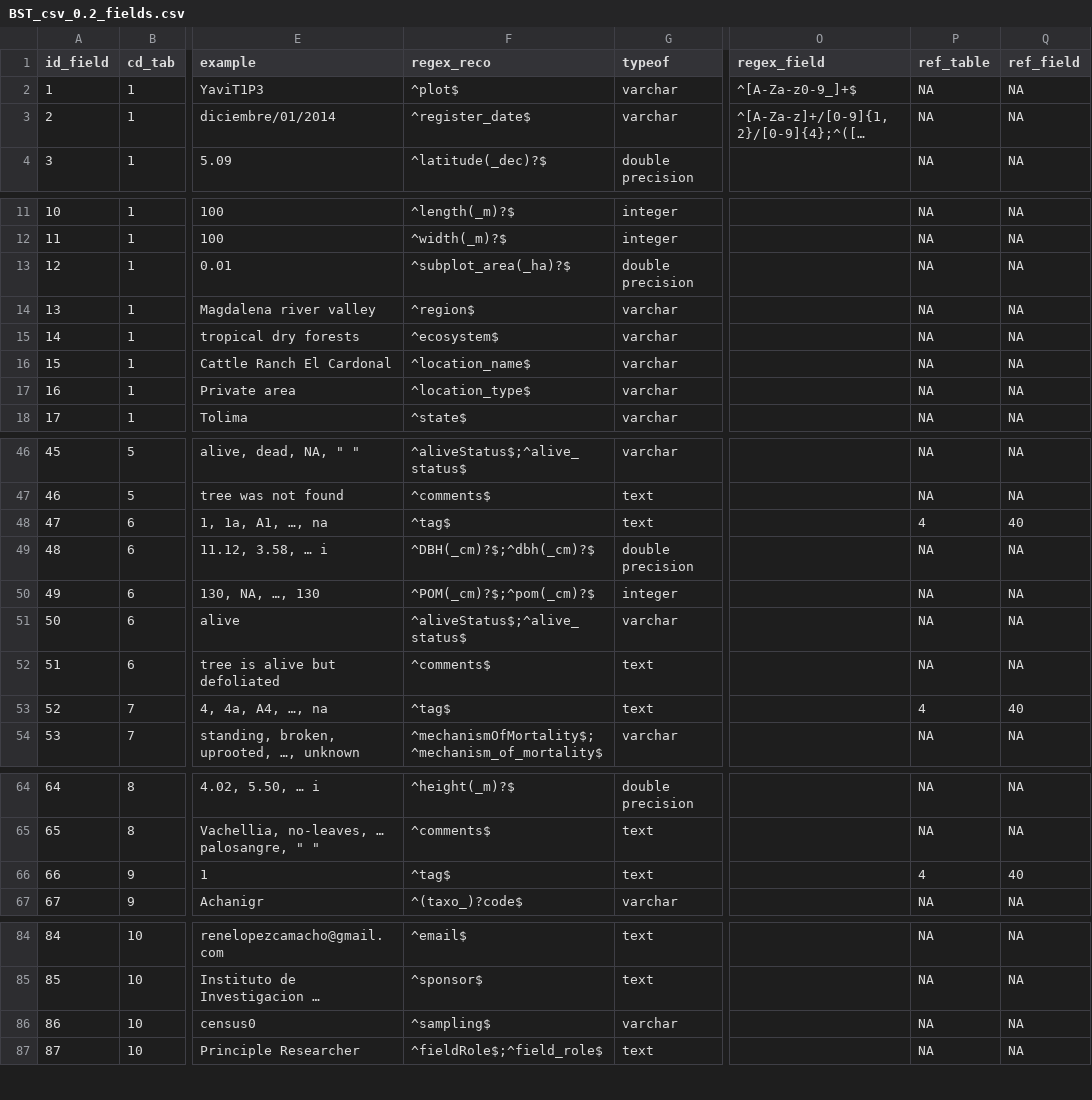
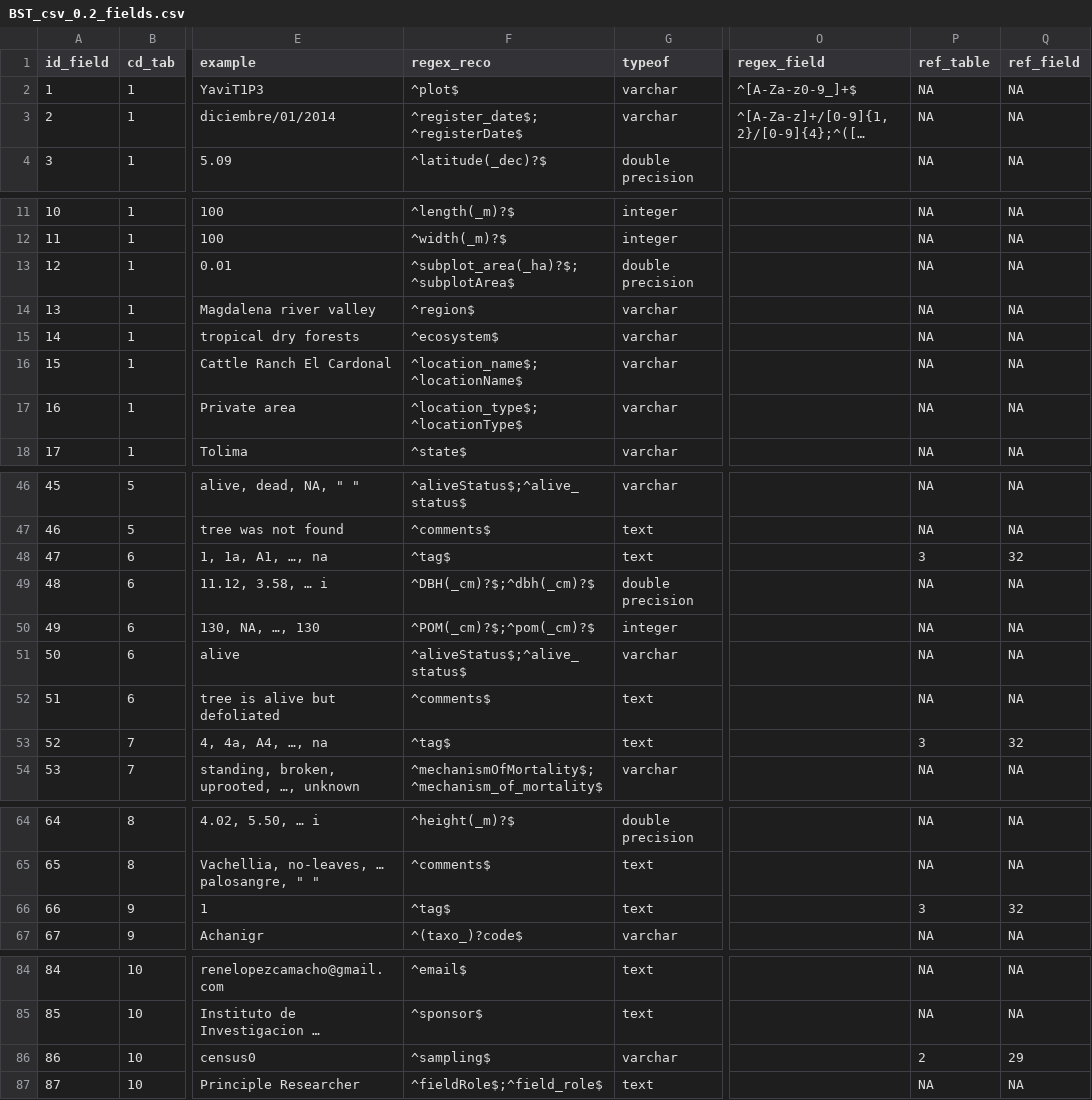
Before and after one commit to PEM-Humboldt/sibPlot, a CSV file: inputSpec/Bst_csv/BST_csv_0.2_fields.csv, drawn as a sheet; only a part is shown, gaps mark what is left out; long unchanged cells end in …; the diff covers the shown part only; the diff names each change by its address in the sheet, - before the commit and + after, or states it on an @@ line.

```diff
--- a/inputSpec/Bst_csv/BST_csv_0.2_fields.csv
+++ b/inputSpec/Bst_csv/BST_csv_0.2_fields.csv
-F3 (regex_reco): ^register_date$
+F3 (regex_reco): ^register_date$;^registerDate$
-F13 (regex_reco): ^subplot_area(_ha)?$
+F13 (regex_reco): ^subplot_area(_ha)?$;^subplotArea$
-F16 (regex_reco): ^location_name$
+F16 (regex_reco): ^location_name$;^locationName$
-F17 (regex_reco): ^location_type$
+F17 (regex_reco): ^location_type$;^locationType$
-P48 (ref_table): 4
+P48 (ref_table): 3
-Q48 (ref_field): 40
+Q48 (ref_field): 32
-P53 (ref_table): 4
+P53 (ref_table): 3
-Q53 (ref_field): 40
+Q53 (ref_field): 32
-P66 (ref_table): 4
+P66 (ref_table): 3
-Q66 (ref_field): 40
+Q66 (ref_field): 32
-P86 (ref_table): NA
+P86 (ref_table): 2
-Q86 (ref_field): NA
+Q86 (ref_field): 29
```
Also changed, not shown: 1 edited cell elsewhere in this file, inputSpec/Bst_csv/BST_csv_0.3_fields.csv, 7 other files.
